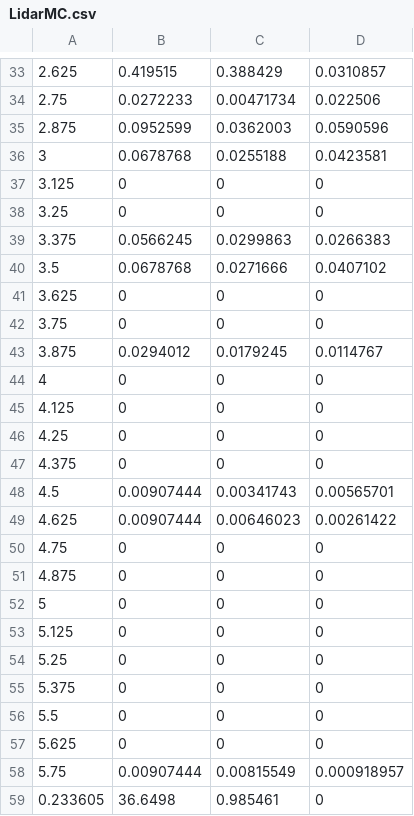
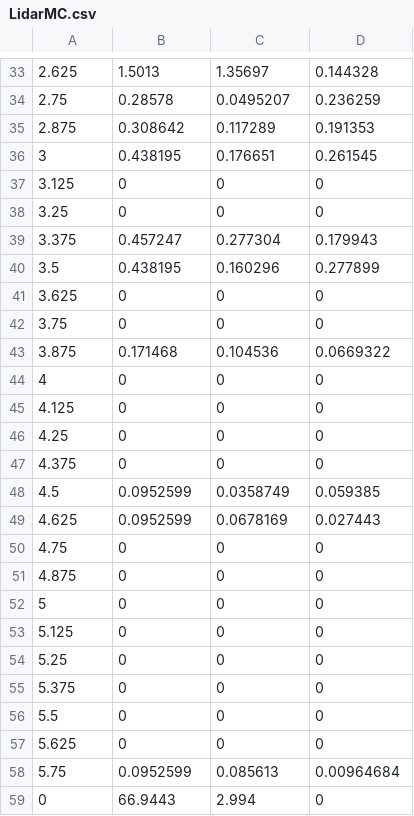
Before and after one commit to bcollist/LidarMCplusplus, a CSV file: LidarMC.csv, drawn as a sheet; only a part is shown, gaps mark what is left out; removed rows and columns are numbered as before the commit, all else as after; the diff covers the shown part only; the diff names each change by its address in the sheet, - before the commit and + after, or states it on an @@ line.

```diff
--- a/LidarMC.csv
+++ b/LidarMC.csv
-B33: 0.419515
+B33: 1.5013
-C33: 0.388429
+C33: 1.35697
-D33: 0.0310857
+D33: 0.144328
-B34: 0.0272233
+B34: 0.28578
-C34: 0.00471734
+C34: 0.0495207
-D34: 0.022506
+D34: 0.236259
-B35: 0.0952599
+B35: 0.308642
-C35: 0.0362003
+C35: 0.117289
-D35: 0.0590596
+D35: 0.191353
-B36: 0.0678768
+B36: 0.438195
-C36: 0.0255188
+C36: 0.176651
-D36: 0.0423581
+D36: 0.261545
-B39: 0.0566245
+B39: 0.457247
-C39: 0.0299863
+C39: 0.277304
-D39: 0.0266383
+D39: 0.179943
-B40: 0.0678768
+B40: 0.438195
-C40: 0.0271666
+C40: 0.160296
-D40: 0.0407102
+D40: 0.277899
-B43: 0.0294012
+B43: 0.171468
-C43: 0.0179245
+C43: 0.104536
-D43: 0.0114767
+D43: 0.0669322
-B48:B49: 0.00907444
+B48:B49: 0.0952599
-C48: 0.00341743
+C48: 0.0358749
-D48: 0.00565701
+D48: 0.059385
-C49: 0.00646023
+C49: 0.0678169
-D49: 0.00261422
+D49: 0.027443
-B58: 0.00907444
+B58: 0.0952599
-C58: 0.00815549
+C58: 0.085613
-D58: 0.000918957
+D58: 0.00964684
-row 59: 0.233605 | 36.6498 | 0.985461 | 0
+row 59: 0 | 66.9443 | 2.994 | 0
```
Also changed, not shown: 60 edited cells elsewhere in this file, 3 other files.
